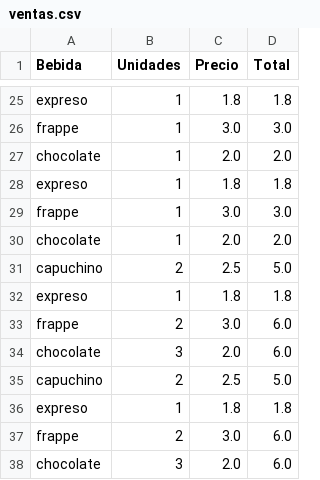
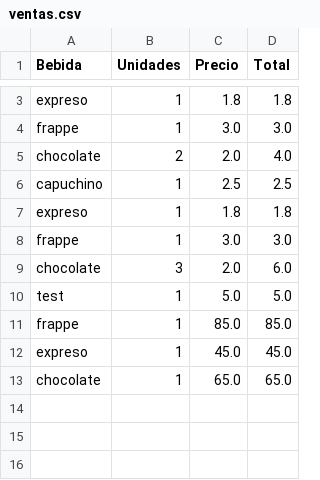
Before and after one commit to Reznov84/Uicafe, a CSV file: ventas.csv, drawn as a sheet; only a part is shown, gaps mark what is left out; the diff covers the shown part only.

```diff
--- a/ventas.csv
+++ b/ventas.csv
@@ -26,13 +4,10 @@ expreso,1,1.8,1.8
 frappe,1,3.0,3.0
-chocolate,1,2.0,2.0
+chocolate,2,2.0,4.0
+capuchino,1,2.5,2.5
 expreso,1,1.8,1.8
 frappe,1,3.0,3.0
-chocolate,1,2.0,2.0
-capuchino,2,2.5,5.0
-expreso,1,1.8,1.8
-frappe,2,3.0,6.0
 chocolate,3,2.0,6.0
-capuchino,2,2.5,5.0
-expreso,1,1.8,1.8
-frappe,2,3.0,6.0
-chocolate,3,2.0,6.0
+test,1,5.0,5.0
+frappe,1,85.0,85.0
+expreso,1,45.0,45.0
+chocolate,1,65.0,65.0
```
Also changed, not shown: 22 removed rows and 2 edited cells elsewhere in this file, 2 other files.
